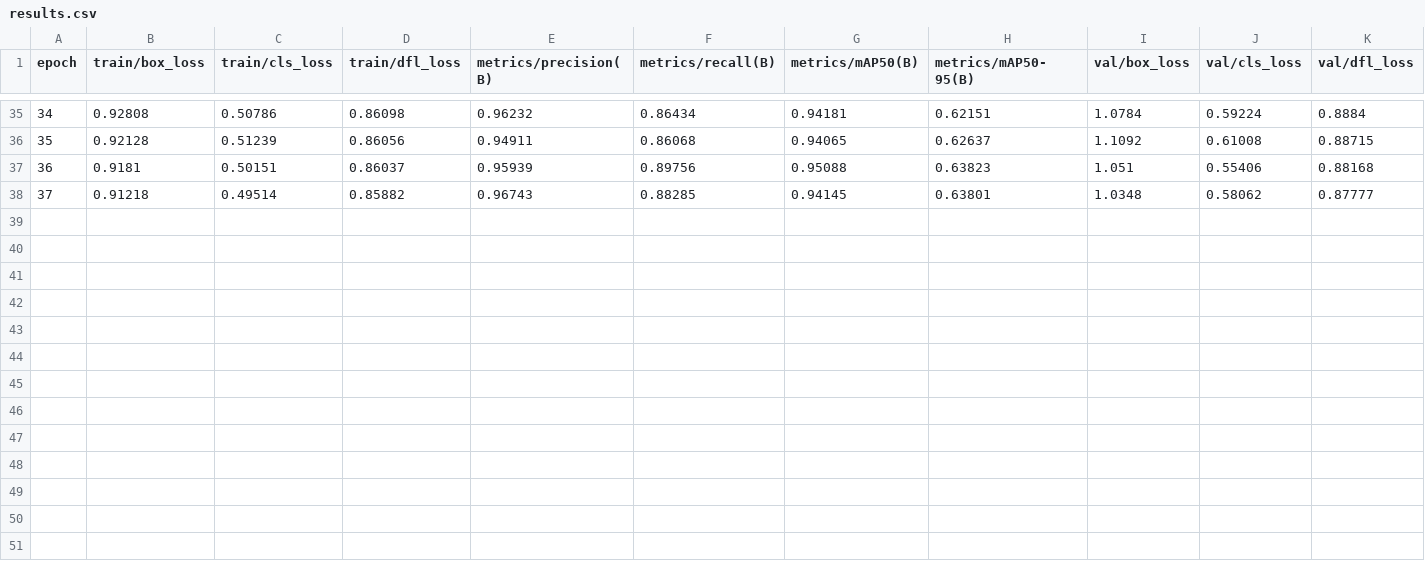
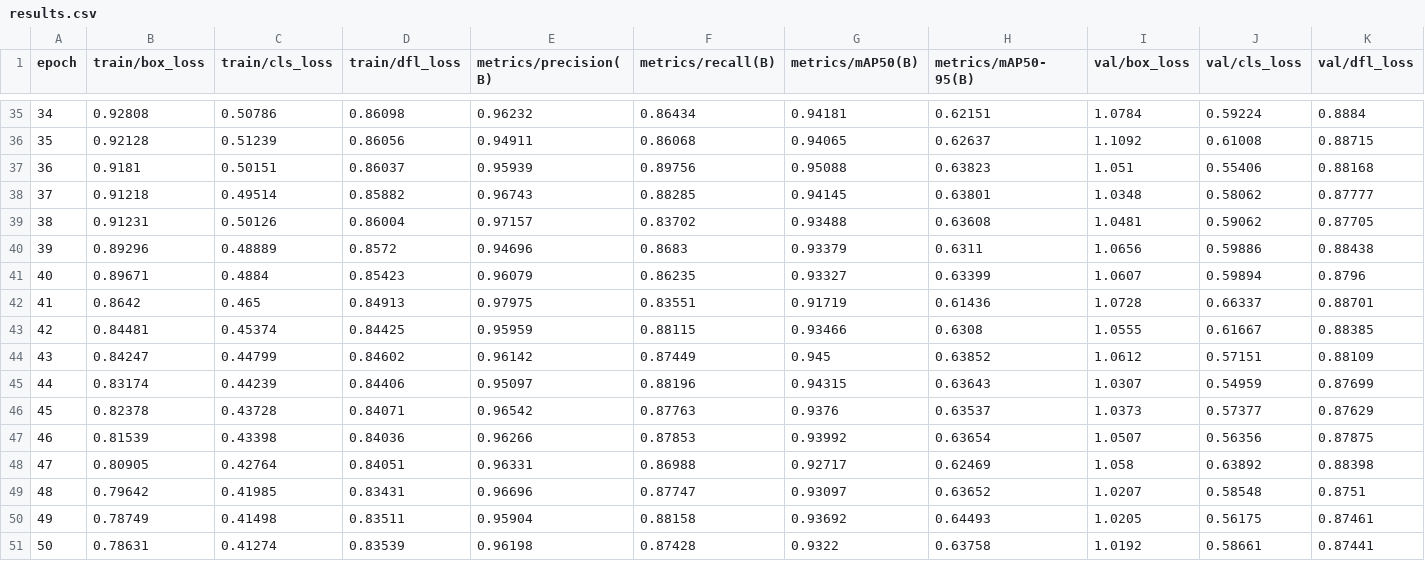
Before and after one commit to kongvungsovanreach/yolov8-train, a CSV file: person/train6/results.csv, drawn as a sheet; only a part is shown, gaps mark what is left out; rows hold the shown columns only; the diff names each change by its address in the sheet, - before the commit and + after, or states it on an @@ line.

Commit message:
train model new data

```diff
--- a/person/train6/results.csv
+++ b/person/train6/results.csv
+row 39: 38 | 0.91231 | 0.50126 | 0.86004 | 0.97157 | 0.83702 | 0.93488 | 0.63608 | 1.0481 | 0.59062 | 0.87705
+row 40: 39 | 0.89296 | 0.48889 | 0.8572 | 0.94696 | 0.8683 | 0.93379 | 0.6311 | 1.0656 | 0.59886 | 0.88438
+row 41: 40 | 0.89671 | 0.4884 | 0.85423 | 0.96079 | 0.86235 | 0.93327 | 0.63399 | 1.0607 | 0.59894 | 0.8796
+row 42: 41 | 0.8642 | 0.465 | 0.84913 | 0.97975 | 0.83551 | 0.91719 | 0.61436 | 1.0728 | 0.66337 | 0.88701
+row 43: 42 | 0.84481 | 0.45374 | 0.84425 | 0.95959 | 0.88115 | 0.93466 | 0.6308 | 1.0555 | 0.61667 | 0.88385
+row 44: 43 | 0.84247 | 0.44799 | 0.84602 | 0.96142 | 0.87449 | 0.945 | 0.63852 | 1.0612 | 0.57151 | 0.88109
+row 45: 44 | 0.83174 | 0.44239 | 0.84406 | 0.95097 | 0.88196 | 0.94315 | 0.63643 | 1.0307 | 0.54959 | 0.87699
+row 46: 45 | 0.82378 | 0.43728 | 0.84071 | 0.96542 | 0.87763 | 0.9376 | 0.63537 | 1.0373 | 0.57377 | 0.87629
+row 47: 46 | 0.81539 | 0.43398 | 0.84036 | 0.96266 | 0.87853 | 0.93992 | 0.63654 | 1.0507 | 0.56356 | 0.87875
+row 48: 47 | 0.80905 | 0.42764 | 0.84051 | 0.96331 | 0.86988 | 0.92717 | 0.62469 | 1.058 | 0.63892 | 0.88398
+row 49: 48 | 0.79642 | 0.41985 | 0.83431 | 0.96696 | 0.87747 | 0.93097 | 0.63652 | 1.0207 | 0.58548 | 0.8751
+row 50: 49 | 0.78749 | 0.41498 | 0.83511 | 0.95904 | 0.88158 | 0.93692 | 0.64493 | 1.0205 | 0.56175 | 0.87461
+row 51: 50 | 0.78631 | 0.41274 | 0.83539 | 0.96198 | 0.87428 | 0.9322 | 0.63758 | 1.0192 | 0.58661 | 0.87441
```
Also changed, not shown: 22 other files.
